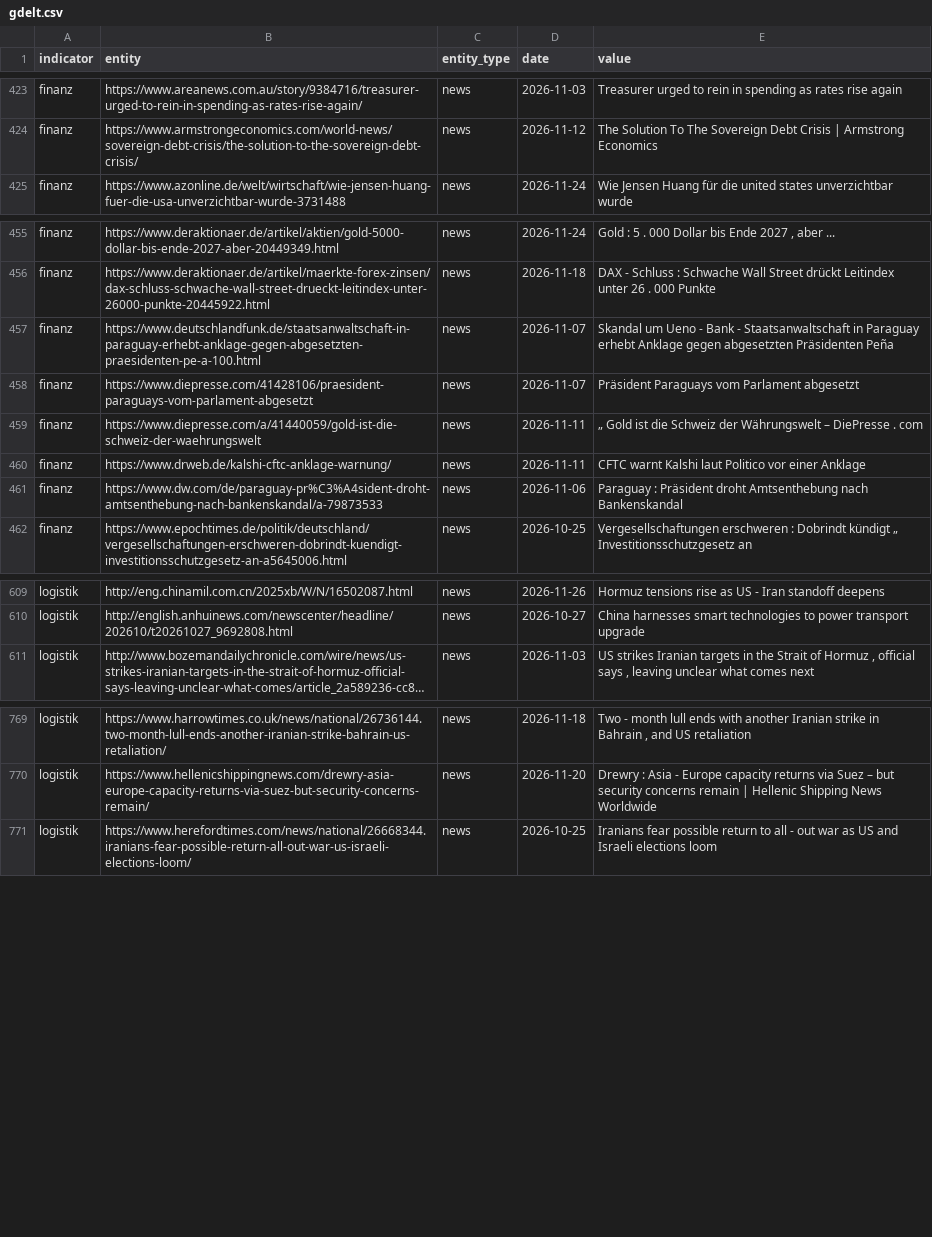
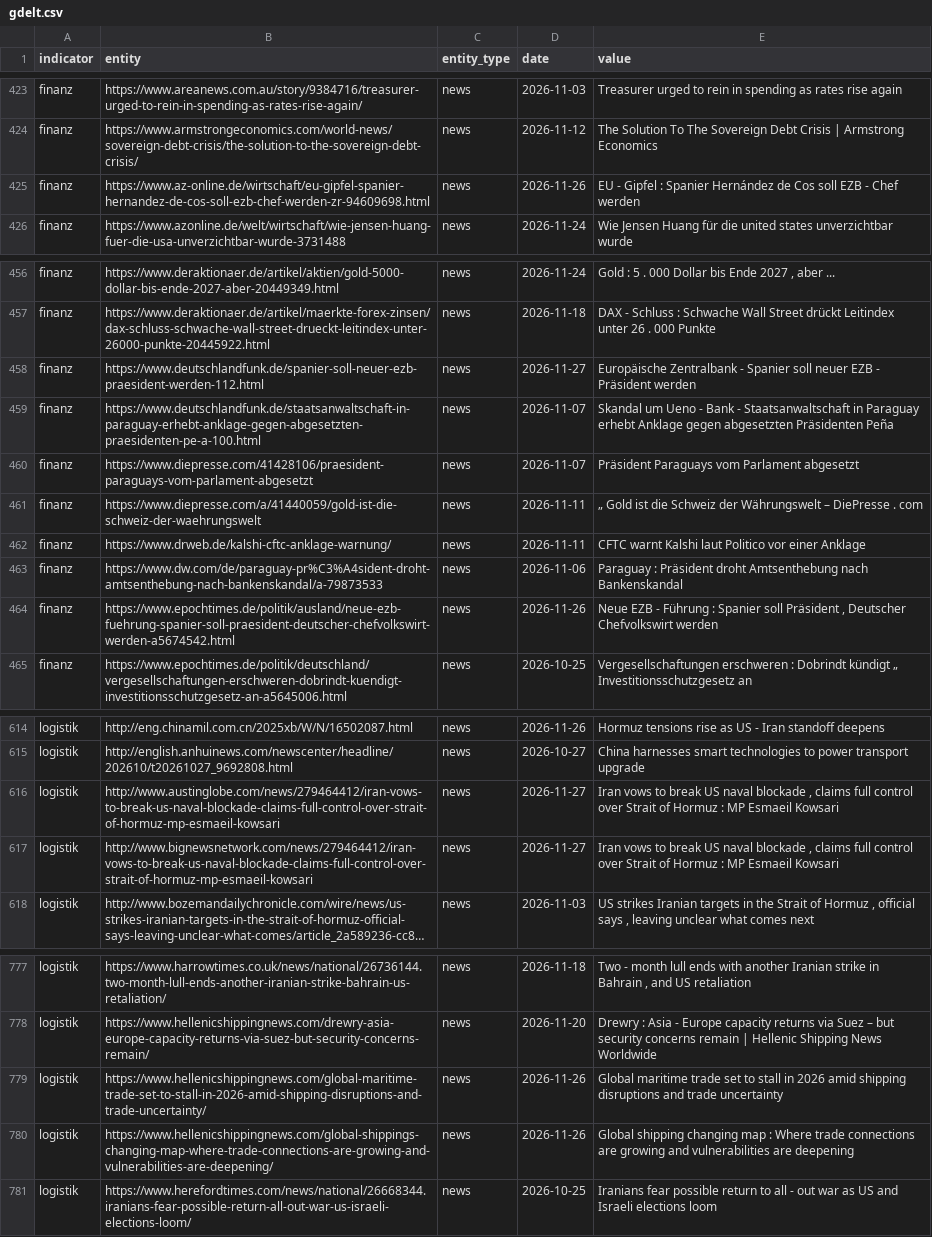
Before and after one commit to Delta6616/OneWorldInitiative, a CSV file: data/gdelt.csv, drawn as a sheet; only a part is shown, gaps mark what is left out; long unchanged cells end in …; the diff covers the shown part only; the diff names each change by its address in the sheet, - before the commit and + after, or states it on an @@ line.

```diff
--- a/data/gdelt.csv
+++ b/data/gdelt.csv
+row 425: finanz | https://www.az-online.de/wirtschaft/eu-gipfel-spanier-hernandez-de-cos-soll-ezb-chef-werden-zr-94609698.html | news | 2026-11-26 | EU - Gipfel : Spanier Hernández de Cos soll EZB - Chef werden
+row 458: finanz | https://www.deutschlandfunk.de/spanier-soll-neuer-ezb-praesident-werden-112.html | news | 2026-11-27 | Europäische Zentralbank - Spanier soll neuer EZB - Präsident werden
+row 464: finanz | https://www.epochtimes.de/politik/ausland/neue-ezb-fuehrung-spanier-soll-praesident-deutscher-chefvolkswirt-werden-a5674542.html | news | 2026-11-26 | Neue EZB - Führung : Spanier soll Präsident , Deutscher Chefvolkswirt werden
+row 616: logistik | http://www.austinglobe.com/news/279464412/iran-vows-to-break-us-naval-blockade-claims-full-control-over-strait-of-hormuz-mp-esmaeil-kowsari | news | 2026-11-27 | Iran vows to break US naval blockade , claims full control over Strait of Hormuz : MP Esmaeil Kowsari
+row 617: logistik | http://www.bignewsnetwork.com/news/279464412/iran-vows-to-break-us-naval-blockade-claims-full-control-over-strait-of-hormuz-mp-esmaeil-kowsari | news | 2026-11-27 | Iran vows to break US naval blockade , claims full control over Strait of Hormuz : MP Esmaeil Kowsari
+row 779: logistik | https://www.hellenicshippingnews.com/global-maritime-trade-set-to-stall-in-2026-amid-shipping-disruptions-and-trade-uncertainty/ | news | 2026-11-26 | Global maritime trade set to stall in 2026 amid shipping disruptions and trade uncertainty
+row 780: logistik | https://www.hellenicshippingnews.com/global-shippings-changing-map-where-trade-connections-are-growing-and-vulnerabilities-are-deepening/ | news | 2026-11-26 | Global shipping changing map : Where trade connections are growing and vulnerabilities are deepening
```
Also changed, not shown: 6 added rows elsewhere in this file, 6 other files.
